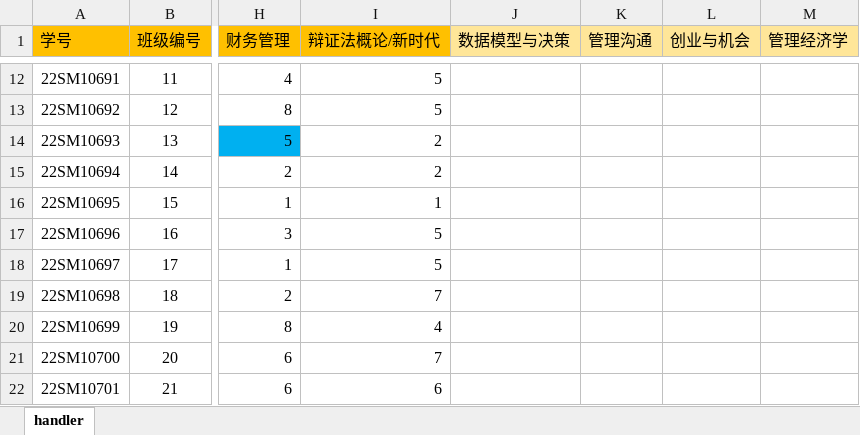
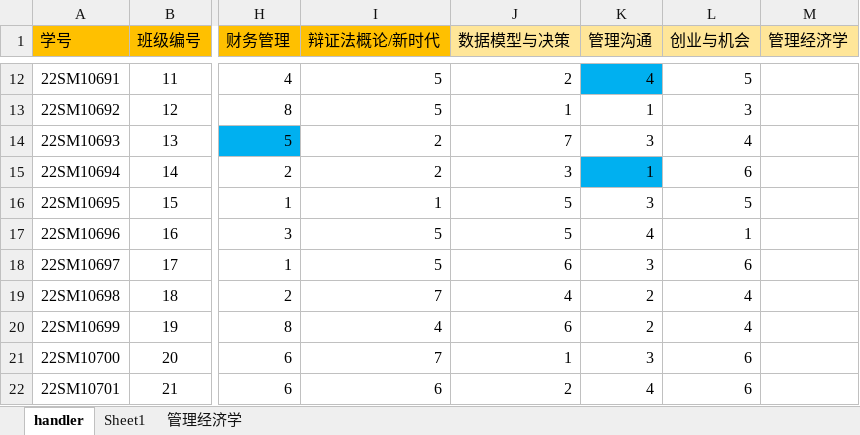
Before and after one commit to Bllose/Bllools, an Excel workbook: resources/HIT22VCteam.xlsx, sheet handler, drawn as a sheet; only a part is shown, gaps mark what is left out; values as stored, in another font and other column widths than the file's, no borders; the diff covers the shown part only; the diff names each change by its address in the sheet, - before the commit and + after, or states it on an @@ line.

Commit message:
管理经济学分组记录

```diff
--- a/resources/HIT22VCteam.xlsx (sheet handler)
+++ b/resources/HIT22VCteam.xlsx (sheet handler)
+sheet tab: Sheet1
+sheet tab: 管理经济学
-J12 (数据模型与决策): (empty)
+J12 (数据模型与决策): 2
-K12 (管理沟通): (empty)
+K12 (管理沟通): 4
-K12 fill: none
+K12 fill: #00B0F0
-L12 (创业与机会): (empty)
+L12 (创业与机会): 5
-J13 (数据模型与决策): (empty)
+J13 (数据模型与决策): 1
-K13 (管理沟通): (empty)
+K13 (管理沟通): 1
-L13 (创业与机会): (empty)
+L13 (创业与机会): 3
-J14 (数据模型与决策): (empty)
+J14 (数据模型与决策): 7
-K14 (管理沟通): (empty)
+K14 (管理沟通): 3
-L14 (创业与机会): (empty)
+L14 (创业与机会): 4
-J15 (数据模型与决策): (empty)
+J15 (数据模型与决策): 3
-K15 (管理沟通): (empty)
+K15 (管理沟通): 1
-K15 fill: none
+K15 fill: #00B0F0
-L15 (创业与机会): (empty)
+L15 (创业与机会): 6
-J16:J17 (数据模型与决策): (empty)
+J16:J17 (数据模型与决策): 5
-K16 (管理沟通): (empty)
+K16 (管理沟通): 3
-L16 (创业与机会): (empty)
+L16 (创业与机会): 5
-K17 (管理沟通): (empty)
+K17 (管理沟通): 4
-L17 (创业与机会): (empty)
+L17 (创业与机会): 1
-J18 (数据模型与决策): (empty)
+J18 (数据模型与决策): 6
-K18 (管理沟通): (empty)
+K18 (管理沟通): 3
-L18 (创业与机会): (empty)
+L18 (创业与机会): 6
-J19 (数据模型与决策): (empty)
+J19 (数据模型与决策): 4
-K19:K20 (管理沟通): (empty)
+K19:K20 (管理沟通): 2
-L19:L20 (创业与机会): (empty)
+L19:L20 (创业与机会): 4
-J20 (数据模型与决策): (empty)
+J20 (数据模型与决策): 6
-J21 (数据模型与决策): (empty)
+J21 (数据模型与决策): 1
-K21 (管理沟通): (empty)
+K21 (管理沟通): 3
-L21:L22 (创业与机会): (empty)
+L21:L22 (创业与机会): 6
-J22 (数据模型与决策): (empty)
+J22 (数据模型与决策): 2
-K22 (管理沟通): (empty)
+K22 (管理沟通): 4
```
Also changed, not shown: 135 edited cells and cell formats elsewhere in this sheet, 1 other file.
